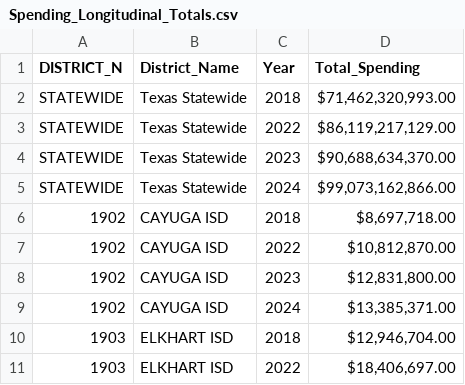
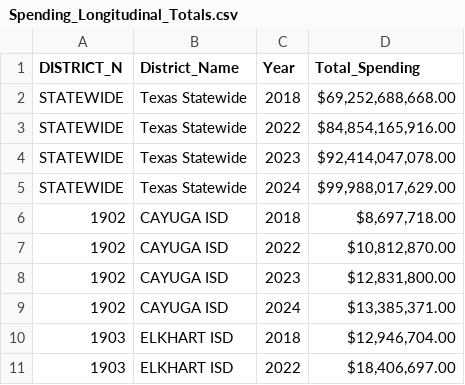
Before and after one commit to jab1897/LoneStarLedger5, a CSV file: public/data/Spending_Longitudinal_Totals.csv, drawn as a sheet; only a part is shown.

Commit message:
Update Spending_Longitudinal_Totals.csv

```diff
--- a/public/data/Spending_Longitudinal_Totals.csv
+++ b/public/data/Spending_Longitudinal_Totals.csv
@@ -1,6 +1,6 @@
 DISTRICT_N,District_Name,Year,Total_Spending
-STATEWIDE,Texas Statewide,2018,"$71,462,320,993.00"
-STATEWIDE,Texas Statewide,2022,"$86,119,217,129.00"
-STATEWIDE,Texas Statewide,2023,"$90,688,634,370.00"
-STATEWIDE,Texas Statewide,2024,"$99,073,162,866.00"
+STATEWIDE,Texas Statewide,2018,"$69,252,688,668.00"
+STATEWIDE,Texas Statewide,2022,"$84,854,165,916.00"
+STATEWIDE,Texas Statewide,2023,"$92,414,047,078.00"
+STATEWIDE,Texas Statewide,2024,"$99,988,017,629.00"
 1902,CAYUGA ISD,2018,"$8,697,718.00"
```
